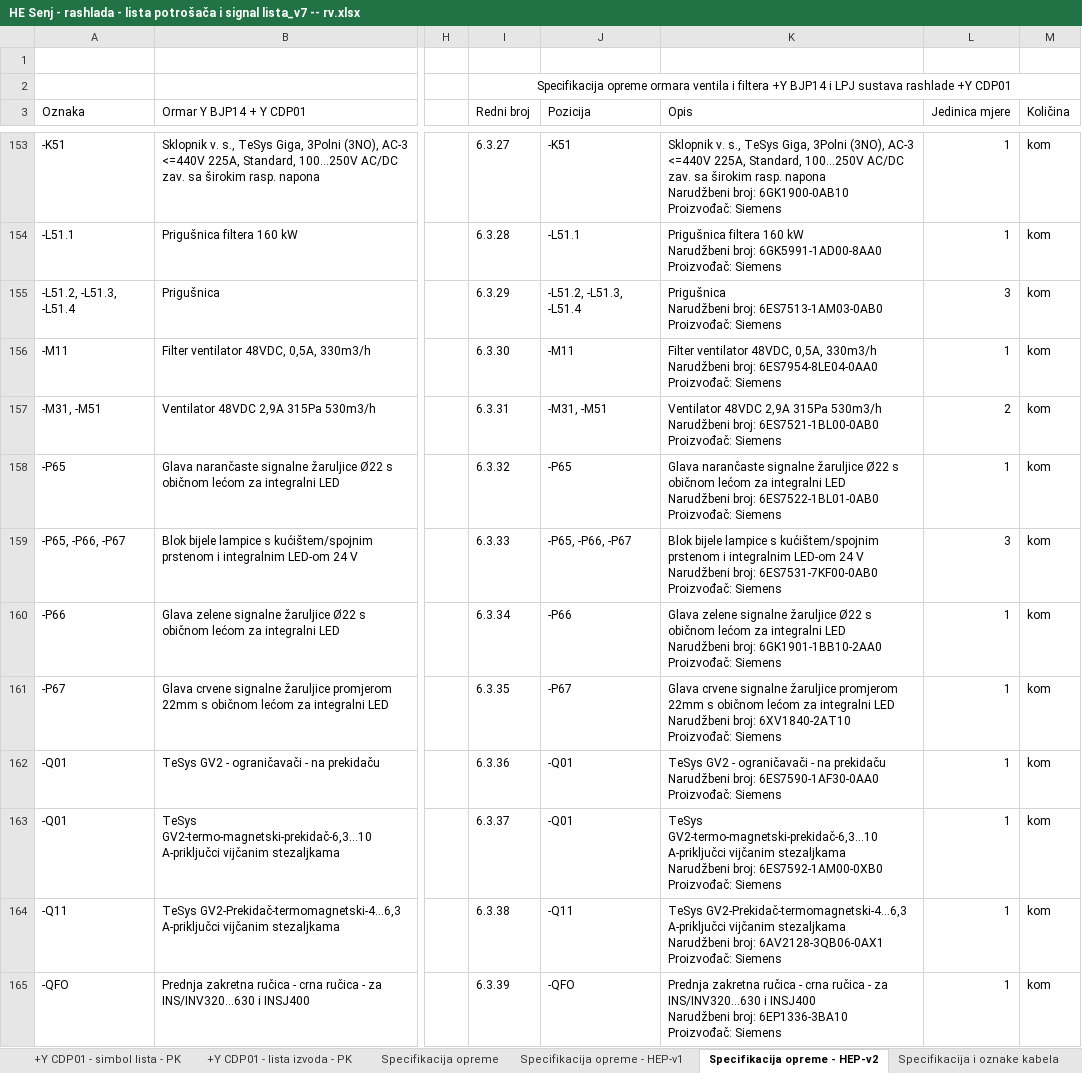
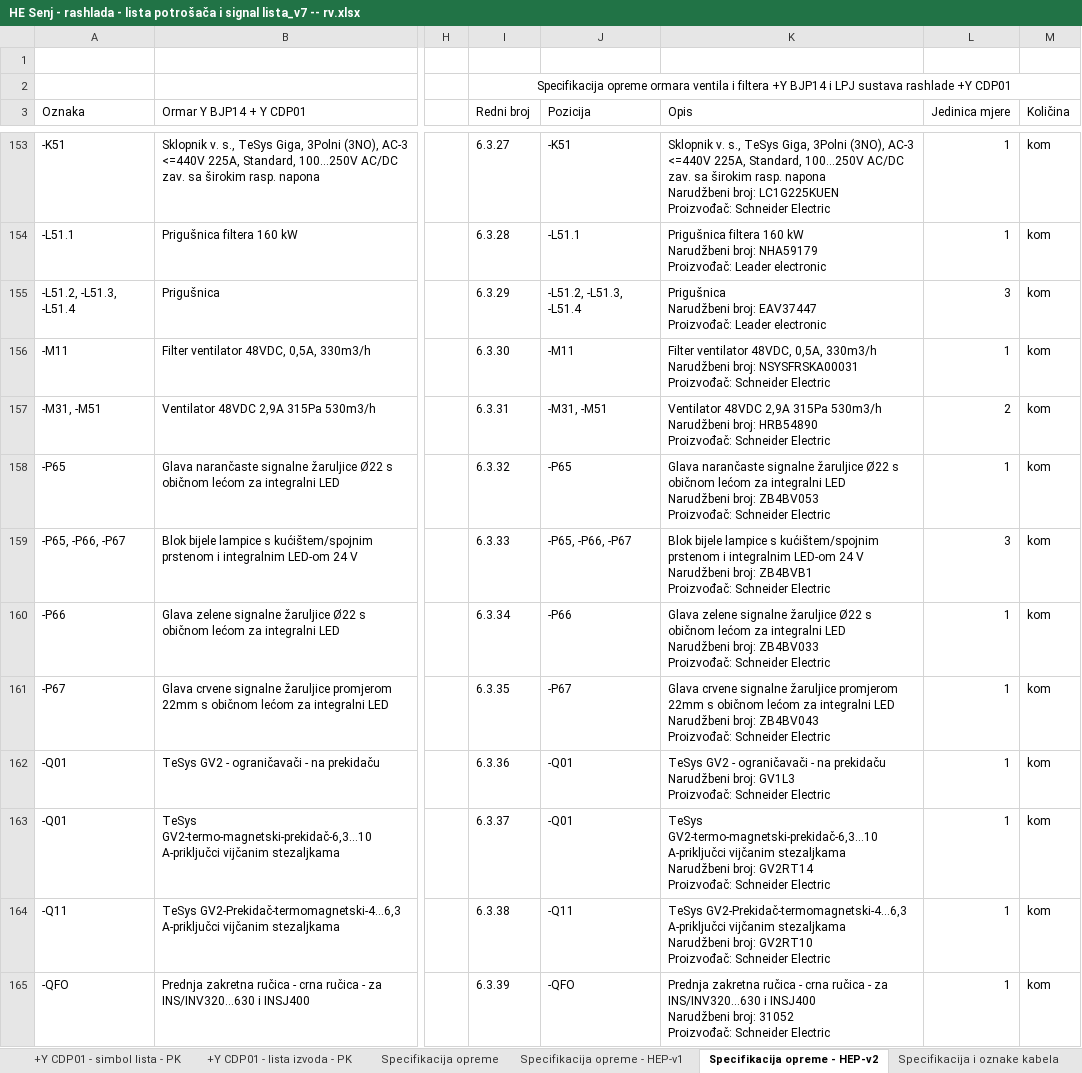
Before and after one commit to crni-odojak/brodo, an Excel workbook: HE_Senj/signali/HE Senj - rashlada - lista potrošača i signal lista_v7 -- rv.xlsx, sheet Specifikacija opreme - HEP-v2, drawn as a sheet; only a part is shown, gaps mark what is left out; values as stored, in another font and other column widths than the file's, no borders; conditional formats not drawn; ↵ is a line break in a cell; the diff covers the shown part only; the diff names each change by its address in the sheet, - before the commit and + after, or states it on an @@ line.

```diff
--- a/HE_Senj/signali/HE Senj - rashlada - lista potrošača i signal lista_v7 -- rv.xlsx (sheet Specifikacija opreme - HEP-v2)
+++ b/HE_Senj/signali/HE Senj - rashlada - lista potrošača i signal lista_v7 -- rv.xlsx (sheet Specifikacija opreme - HEP-v2)
-K153 (Opis): …Narudžbeni broj: 6GK1900-0AB10 ↵ Proizvođač: Siemens
+K153 (Opis): …Narudžbeni broj: LC1G225KUEN ↵ Proizvođač: Schneider Electric
-K154 (Opis): …Narudžbeni broj: 6GK5991-1AD00-8AA0 ↵ Proizvođač: Siemens
+K154 (Opis): …Narudžbeni broj: NHA59179 ↵ Proizvođač: Leader electronic
-K155 (Opis): …Narudžbeni broj: 6ES7513-1AM03-0AB0 ↵ Proizvođač: Siemens
+K155 (Opis): …Narudžbeni broj: EAV37447 ↵ Proizvođač: Leader electronic
-K156 (Opis): …Narudžbeni broj: 6ES7954-8LE04-0AA0 ↵ Proizvođač: Siemens
+K156 (Opis): …Narudžbeni broj: NSYSFRSKA00031 ↵ Proizvođač: Schneider Electric
-K157 (Opis): …Narudžbeni broj: 6ES7521-1BL00-0AB0 ↵ Proizvođač: Siemens
+K157 (Opis): …Narudžbeni broj: HRB54890 ↵ Proizvođač: Schneider Electric
-K158 (Opis): …Narudžbeni broj: 6ES7522-1BL01-0AB0 ↵ Proizvođač: Siemens
+K158 (Opis): …Narudžbeni broj: ZB4BV053 ↵ Proizvođač: Schneider Electric
-K159 (Opis): …Narudžbeni broj: 6ES7531-7KF00-0AB0 ↵ Proizvođač: Siemens
+K159 (Opis): …Narudžbeni broj: ZB4BVB1 ↵ Proizvođač: Schneider Electric
-K160 (Opis): …Narudžbeni broj: 6GK1901-1BB10-2AA0 ↵ Proizvođač: Siemens
+K160 (Opis): …Narudžbeni broj: ZB4BV033 ↵ Proizvođač: Schneider Electric
-K161 (Opis): …Narudžbeni broj: 6XV1840-2AT10 ↵ Proizvođač: Siemens
+K161 (Opis): …Narudžbeni broj: ZB4BV043 ↵ Proizvođač: Schneider Electric
-K162 (Opis): …Narudžbeni broj: 6ES7590-1AF30-0AA0 ↵ Proizvođač: Siemens
+K162 (Opis): …Narudžbeni broj: GV1L3 ↵ Proizvođač: Schneider Electric
-K163 (Opis): …Narudžbeni broj: 6ES7592-1AM00-0XB0 ↵ Proizvođač: Siemens
+K163 (Opis): …Narudžbeni broj: GV2RT14 ↵ Proizvođač: Schneider Electric
-K164 (Opis): …Narudžbeni broj: 6AV2128-3QB06-0AX1 ↵ Proizvođač: Siemens
+K164 (Opis): …Narudžbeni broj: GV2RT10 ↵ Proizvođač: Schneider Electric
-K165 (Opis): …Narudžbeni broj: 6EP1336-3BA10 ↵ Proizvođač: Siemens
+K165 (Opis): …Narudžbeni broj: 31052 ↵ Proizvođač: Schneider Electric
```
Also changed, not shown: 43 edited cells elsewhere in this sheet, 6 other files.
